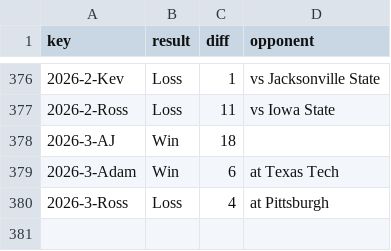
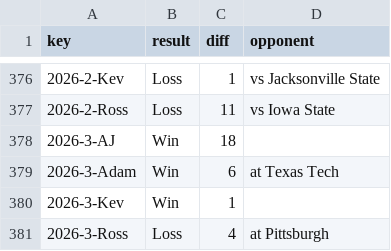
Before and after one commit to kevinjknudson/RBWR, a CSV file: enriched-cache.csv, drawn as a sheet; only a part is shown, gaps mark what is left out.

Commit message:
Sync picks from sheet

```diff
--- a/enriched-cache.csv
+++ b/enriched-cache.csv
@@ -379,2 +379,3 @@ key,result,diff,opponent
 2026-3-Adam,Win,6,at Texas Tech
+2026-3-Kev,Win,1,
 2026-3-Ross,Loss,4,at Pittsburgh
```
Also changed, not shown: picks.csv.
